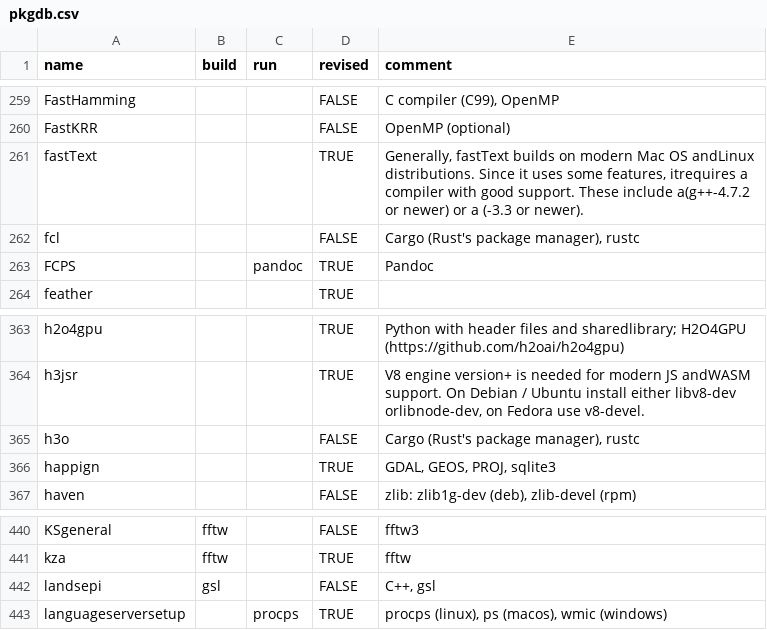
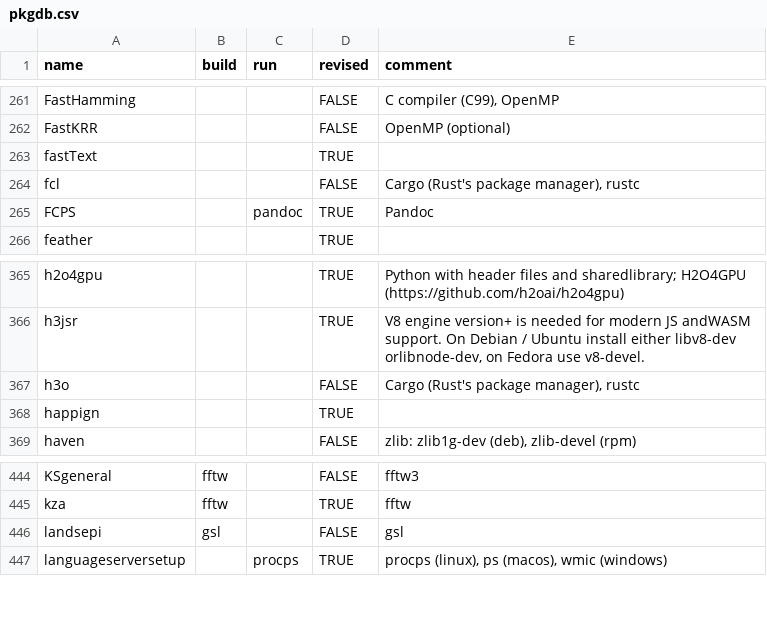
Before and after one commit to cran4linux/sysreqs, a CSV file: pkgdb.csv, drawn as a sheet; only a part is shown, gaps mark what is left out; the diff covers the shown part only.

```diff
--- a/pkgdb.csv
+++ b/pkgdb.csv
@@ -260,3 +262,3 @@ FastHamming,,,FALSE,"C compiler (C99), OpenMP"
 FastKRR,,,FALSE,OpenMP (optional)
-fastText,,,TRUE,"Generally, fastText builds on modern Mac OS andLinux distributions. Since it uses some  features, itrequires a compiler with good  support. These include a(g++-4.7.2 or newer) or a (-3.3 or newer)."
+fastText,,,TRUE,
 fcl,,,FALSE,"Cargo (Rust's package manager), rustc"
@@ -365,3 +367,3 @@ h3jsr,,,TRUE,"V8 engine version+ is needed for modern JS andWASM support. On Deb
 h3o,,,FALSE,"Cargo (Rust's package manager), rustc"
-happign,,,TRUE,"GDAL, GEOS, PROJ, sqlite3"
+happign,,,TRUE,
 haven,,,FALSE,"zlib: zlib1g-dev (deb), zlib-devel (rpm)"
@@ -441,3 +445,3 @@ KSgeneral,fftw,,FALSE,fftw3
 kza,fftw,,TRUE,fftw
-landsepi,gsl,,FALSE,"C++, gsl"
+landsepi,gsl,,FALSE,gsl
 languageserversetup,,procps,TRUE,"procps (linux), ps (macos), wmic (windows)"
```
Also changed, not shown: 6 added rows and 10 edited cells elsewhere in this file.
